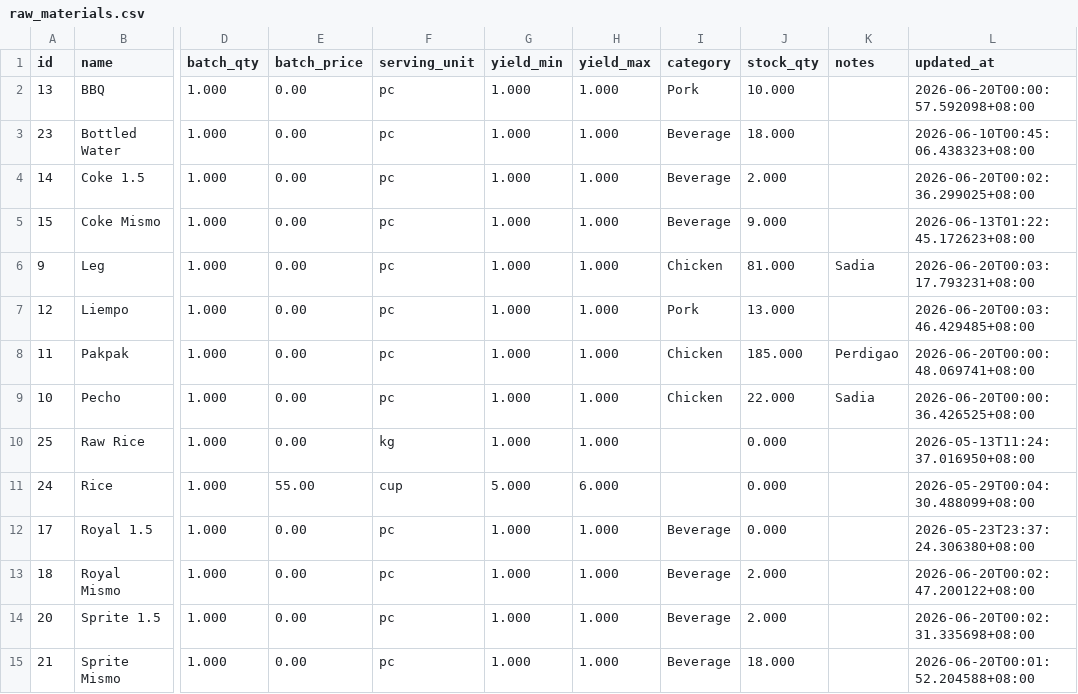
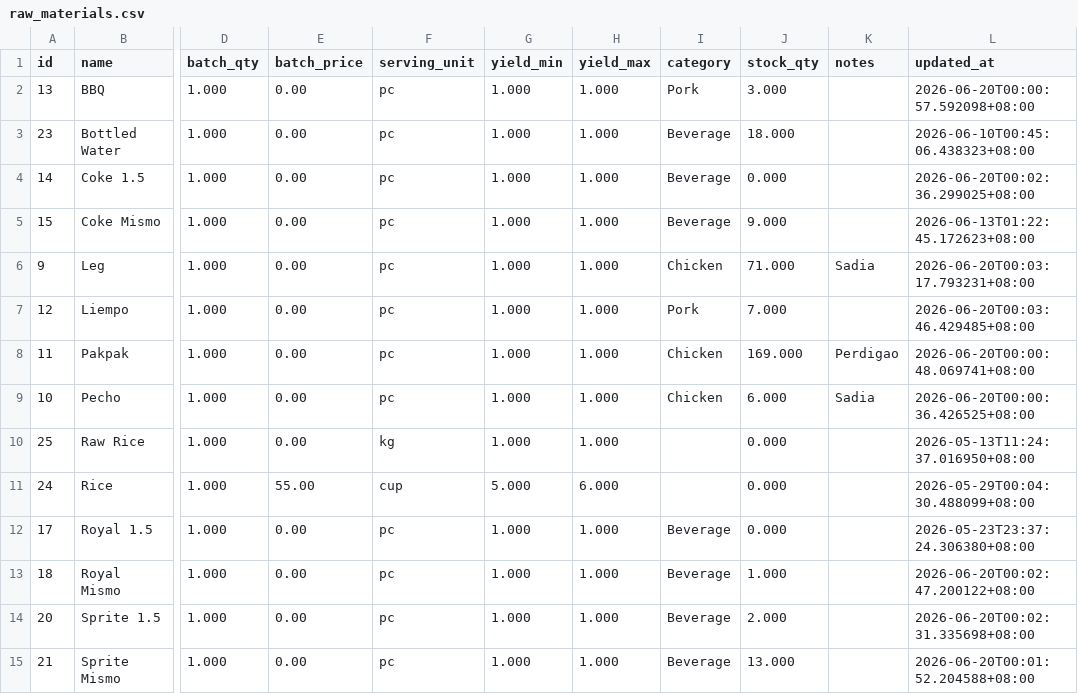
Before and after one commit to lEuvill/Inasalan_POS, a CSV file: Data/raw_materials.csv, drawn as a sheet; only a part is shown, gaps mark what is left out; the diff names each change by its address in the sheet, - before the commit and + after, or states it on an @@ line.

```diff
--- a/Data/raw_materials.csv
+++ b/Data/raw_materials.csv
-J2 (stock_qty): 10.000
+J2 (stock_qty): 3.000
-J4 (stock_qty): 2.000
+J4 (stock_qty): 0.000
-J6 (stock_qty): 81.000
+J6 (stock_qty): 71.000
-J7 (stock_qty): 13.000
+J7 (stock_qty): 7.000
-J8 (stock_qty): 185.000
+J8 (stock_qty): 169.000
-J9 (stock_qty): 22.000
+J9 (stock_qty): 6.000
-J13 (stock_qty): 2.000
+J13 (stock_qty): 1.000
-J15 (stock_qty): 18.000
+J15 (stock_qty): 13.000
```
Also changed, not shown: Data/expenses.csv, Data/recipes.csv, 4 other files.
